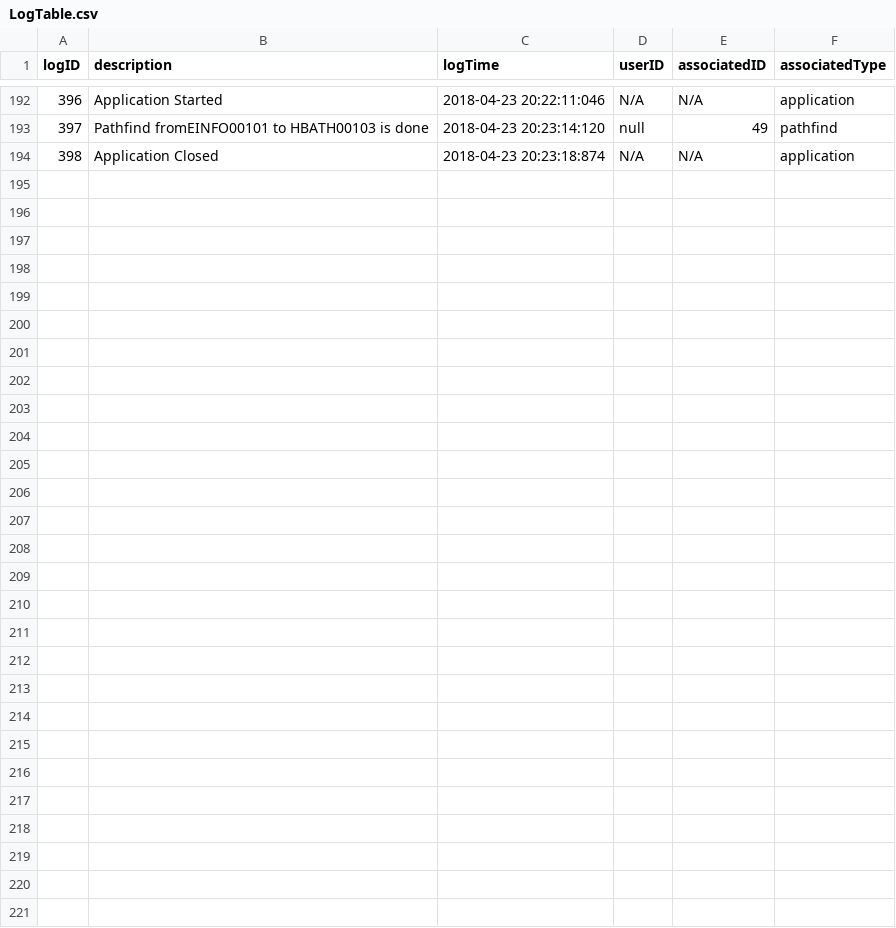
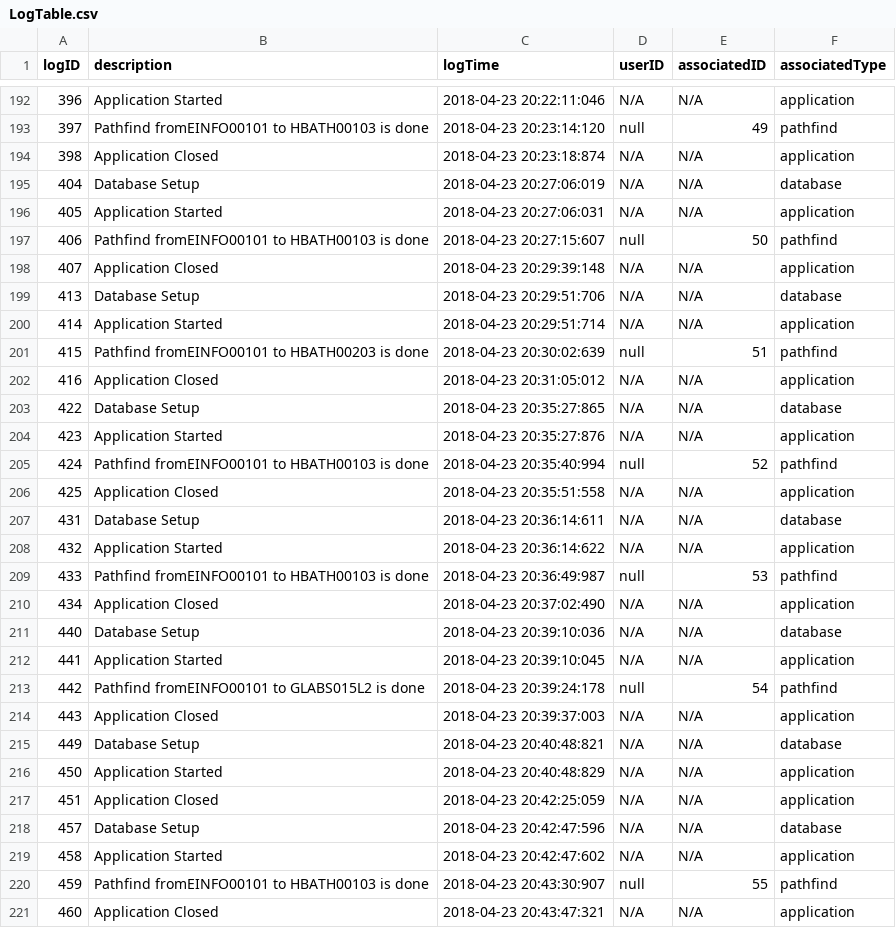
Before and after one commit to jgrimm3/Brigham-and-Womens-Pathfinding-Application, a CSV file: LogTable.csv, drawn as a sheet; only a part is shown, gaps mark what is left out.

Commit message:
"Breadcrumbs done"

```diff
--- a/LogTable.csv
+++ b/LogTable.csv
@@ -194 +194,28 @@ logID,description,logTime,userID,associatedID,associatedType
 398,Application Closed,2018-04-23 20:23:18:874,N/A,N/A,application
+404,Database Setup,2018-04-23 20:27:06:019,N/A,N/A,database
+405,Application Started,2018-04-23 20:27:06:031,N/A,N/A,application
+406,Pathfind fromEINFO00101 to HBATH00103 is done,2018-04-23 20:27:15:607,null,50,pathfind
+407,Application Closed,2018-04-23 20:29:39:148,N/A,N/A,application
+413,Database Setup,2018-04-23 20:29:51:706,N/A,N/A,database
+414,Application Started,2018-04-23 20:29:51:714,N/A,N/A,application
+415,Pathfind fromEINFO00101 to HBATH00203 is done,2018-04-23 20:30:02:639,null,51,pathfind
+416,Application Closed,2018-04-23 20:31:05:012,N/A,N/A,application
+422,Database Setup,2018-04-23 20:35:27:865,N/A,N/A,database
+423,Application Started,2018-04-23 20:35:27:876,N/A,N/A,application
+424,Pathfind fromEINFO00101 to HBATH00103 is done,2018-04-23 20:35:40:994,null,52,pathfind
+425,Application Closed,2018-04-23 20:35:51:558,N/A,N/A,application
+431,Database Setup,2018-04-23 20:36:14:611,N/A,N/A,database
+432,Application Started,2018-04-23 20:36:14:622,N/A,N/A,application
+433,Pathfind fromEINFO00101 to HBATH00103 is done,2018-04-23 20:36:49:987,null,53,pathfind
+434,Application Closed,2018-04-23 20:37:02:490,N/A,N/A,application
+440,Database Setup,2018-04-23 20:39:10:036,N/A,N/A,database
+441,Application Started,2018-04-23 20:39:10:045,N/A,N/A,application
+442,Pathfind fromEINFO00101 to GLABS015L2 is done,2018-04-23 20:39:24:178,null,54,pathfind
+443,Application Closed,2018-04-23 20:39:37:003,N/A,N/A,application
+449,Database Setup,2018-04-23 20:40:48:821,N/A,N/A,database
+450,Application Started,2018-04-23 20:40:48:829,N/A,N/A,application
+451,Application Closed,2018-04-23 20:42:25:059,N/A,N/A,application
+457,Database Setup,2018-04-23 20:42:47:596,N/A,N/A,database
+458,Application Started,2018-04-23 20:42:47:602,N/A,N/A,application
+459,Pathfind fromEINFO00101 to HBATH00103 is done,2018-04-23 20:43:30:907,null,55,pathfind
+460,Application Closed,2018-04-23 20:43:47:321,N/A,N/A,application
```
Also changed, not shown: PathfinderTable.csv, 2 other files.
